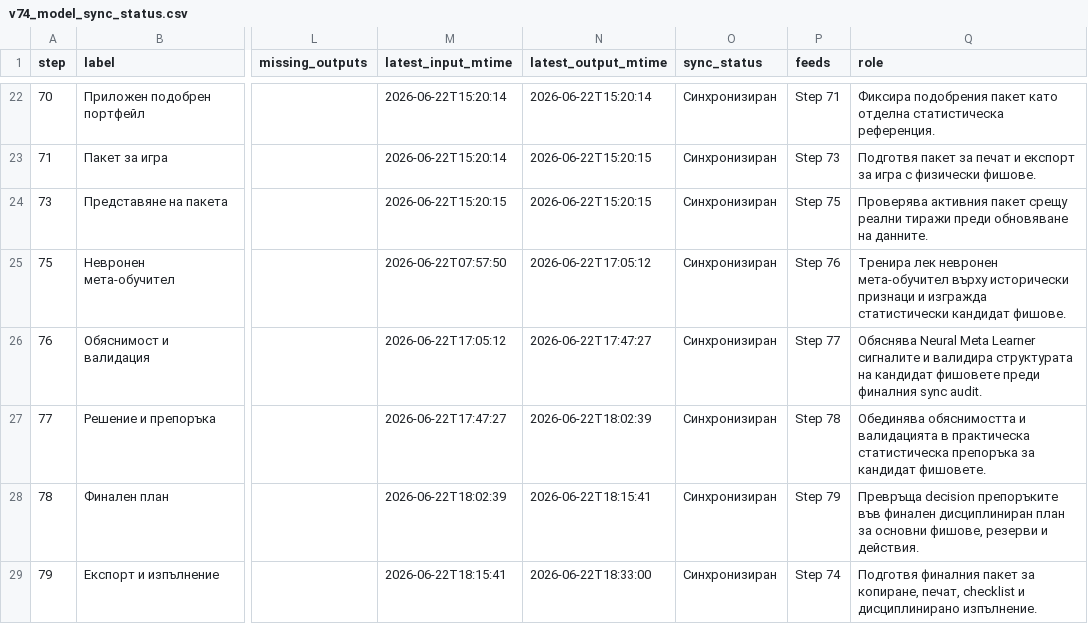
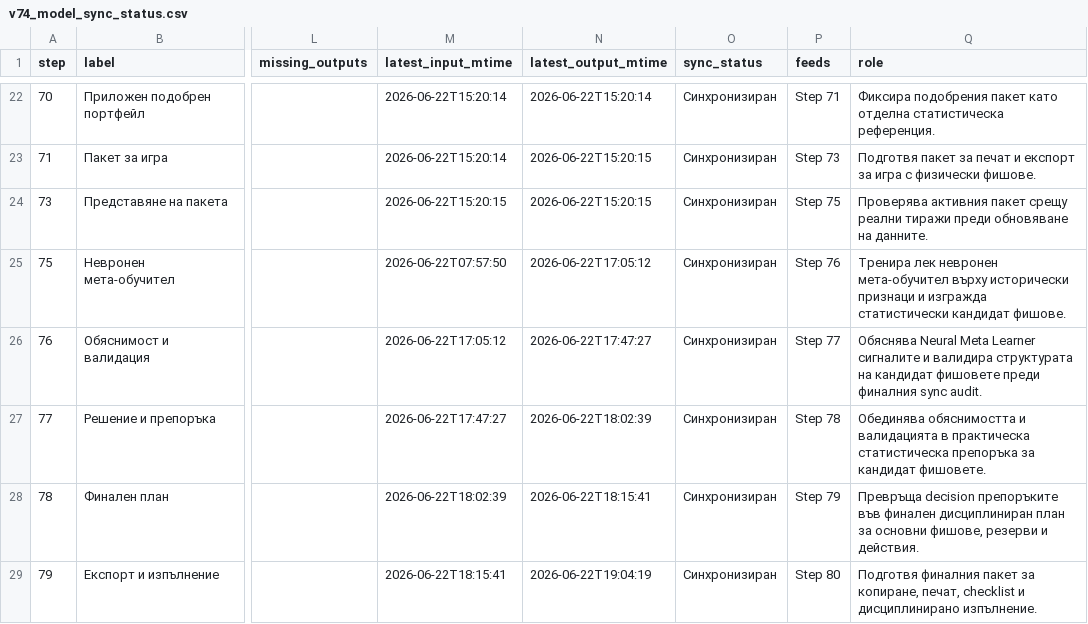
Before and after one commit to SATananov/lottery-probability-model, a CSV file: reports/v74_model_sync_status.csv, drawn as a sheet; only a part is shown, gaps mark what is left out; the diff covers the shown part only; the diff names each change by its address in the sheet, - before the commit and + after, or states it on an @@ line.

Commit message:
Add Step 80 final system audit center

```diff
--- a/reports/v74_model_sync_status.csv
+++ b/reports/v74_model_sync_status.csv
-N29 (latest_output_mtime): 2026-06-22T18:33:00
+N29 (latest_output_mtime): 2026-06-22T19:04:19
-P29 (feeds): Step 74
+P29 (feeds): Step 80
```
Also changed, not shown: 1 added row elsewhere in this file, reports/v74_1_latest_selective_sync_plan.csv, reports/v74_model_dependency_map.csv, 20 other files.
